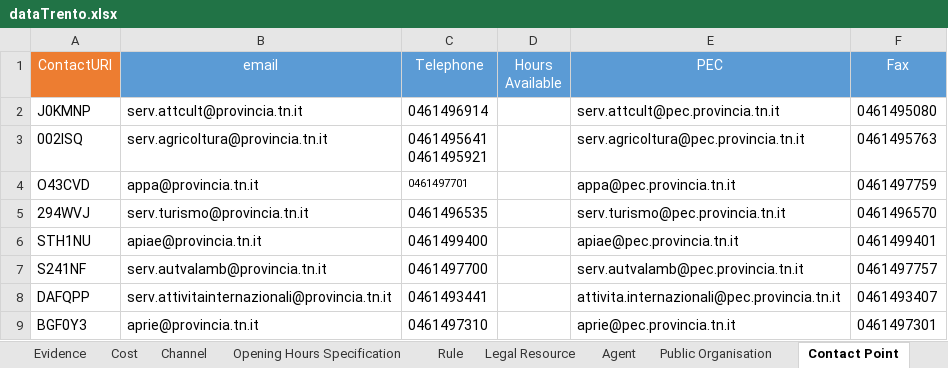
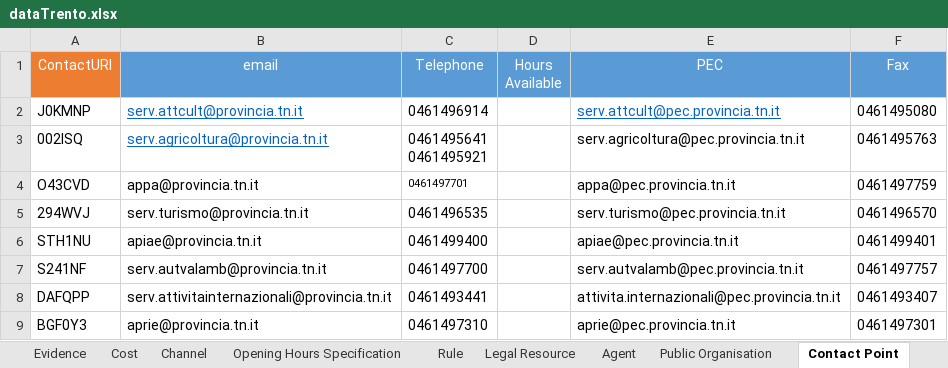
Before and after one commit to SEMICeu/Trento_conversionToRDF, an Excel workbook: source-data/dataTrento/dataTrento.xlsx, sheet Contact Point, drawn as a sheet; only a part is shown; values as stored, in another font and other column widths than the file's, no borders; the diff names each change by its address in the sheet, - before the commit and + after, or states it on an @@ line.

```diff
--- a/source-data/dataTrento/dataTrento.xlsx (sheet Contact Point)
+++ b/source-data/dataTrento/dataTrento.xlsx (sheet Contact Point)
@@ B2:B3 underline: off → on, text colour: black → #0563C1 @@
@@ E2 underline: off → on, text colour: black → #0563C1 @@
```
Also changed, not shown: sheet Public Service, sheet Criterion Requirement, sheet Business Event, sheet Concept, sheet Public Organisation, sheet Legal Resource, 13 other files.
